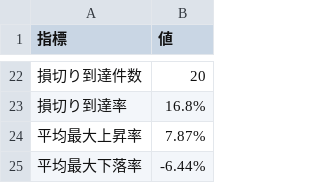
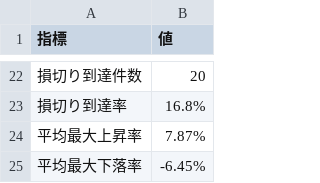
Before and after one commit to rikubell0954-del/stock-monito, a CSV file: results/performance_summary.csv, drawn as a sheet; only a part is shown, gaps mark what is left out; the diff names each change by its address in the sheet, - before the commit and + after, or states it on an @@ line.

```diff
--- a/results/performance_summary.csv
+++ b/results/performance_summary.csv
-B25 (値): -6.44%
+B25 (値): -6.45%
```
Also changed, not shown: results/market_regime.csv, results/market_regime_history.csv, 12 other files.
